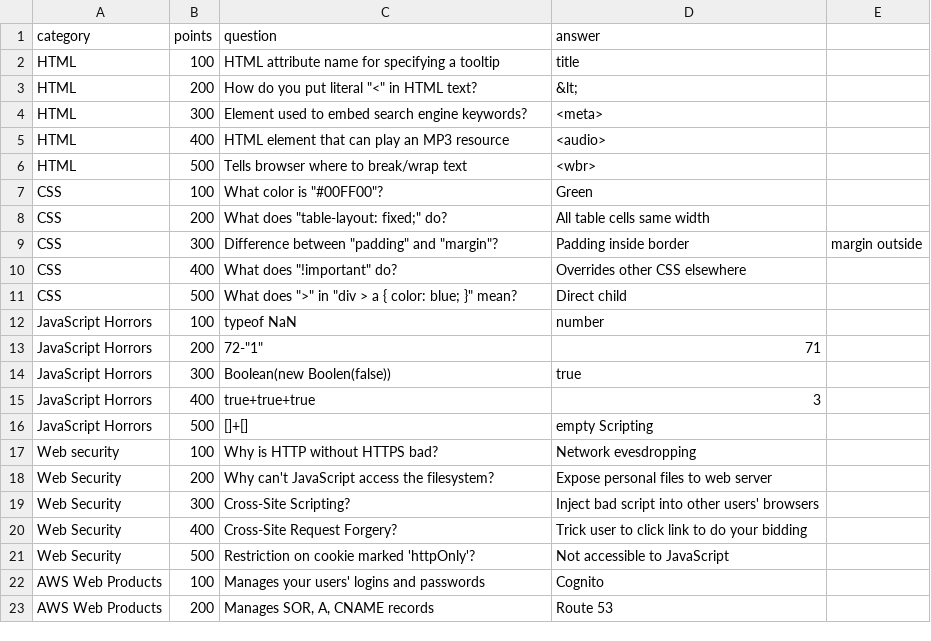
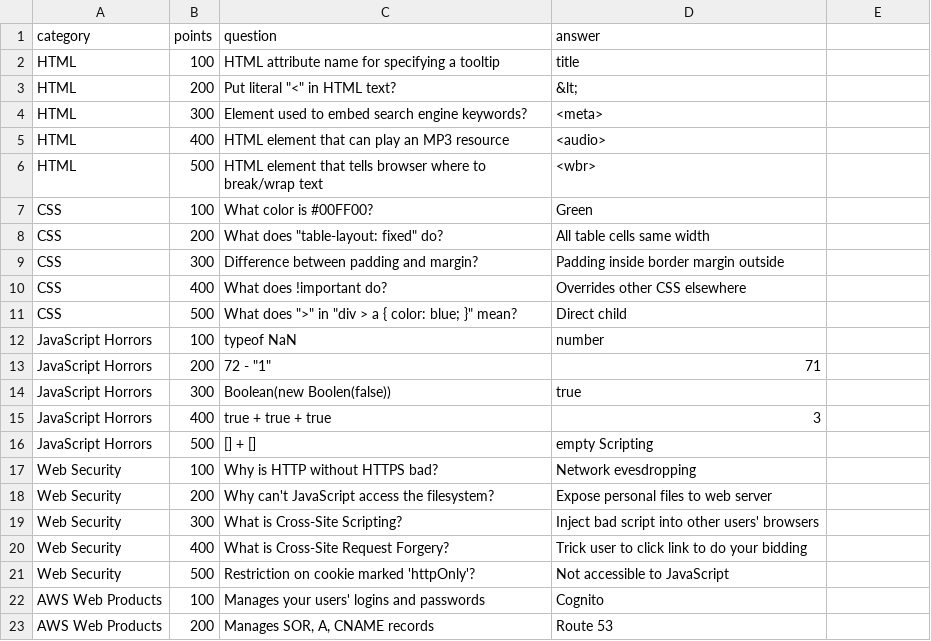
Before and after one commit to ralberth/quizshow, a CSV file: samplegames/Frontend Development.csv, drawn as a sheet; only a part is shown; the diff names each change by its address in the sheet, - before the commit and + after, or states it on an @@ line.

```diff
--- a/samplegames/Frontend Development.csv
+++ b/samplegames/Frontend Development.csv
-C3 (question): How do you put literal "<" in HTML text?
+C3 (question): Put literal "<" in HTML text?
-C6 (question): Tells browser where…
+C6 (question): HTML element that tells browser where…
-C7 (question): What color is "#00FF00"?
+C7 (question): What color is #00FF00?
-C8 (question): What does "table-layout: fixed;" do?
+C8 (question): What does "table-layout: fixed" do?
-C9 (question): Difference between "padding" and "margin"?
+C9 (question): Difference between padding and margin?
-D9 (answer): Padding inside border
+D9 (answer): Padding inside border margin outside
-E9: margin outside
+E9: (empty)
-C10 (question): What does "!important" do?
+C10 (question): What does !important do?
-C13 (question): 72-"1"
+C13 (question): 72 - "1"
-C15 (question): true+true+true
+C15 (question): true + true + true
-C16 (question): []+[]
+C16 (question): [] + []
-A17 (category): Web security
+A17 (category): Web Security
-C19 (question): Cross-Site Scripting?
+C19 (question): What is Cross-Site Scripting?
-C20 (question): Cross-Site Request Forgery?
+C20 (question): What is Cross-Site Request Forgery?
```
Also changed, not shown: 5 other files.
